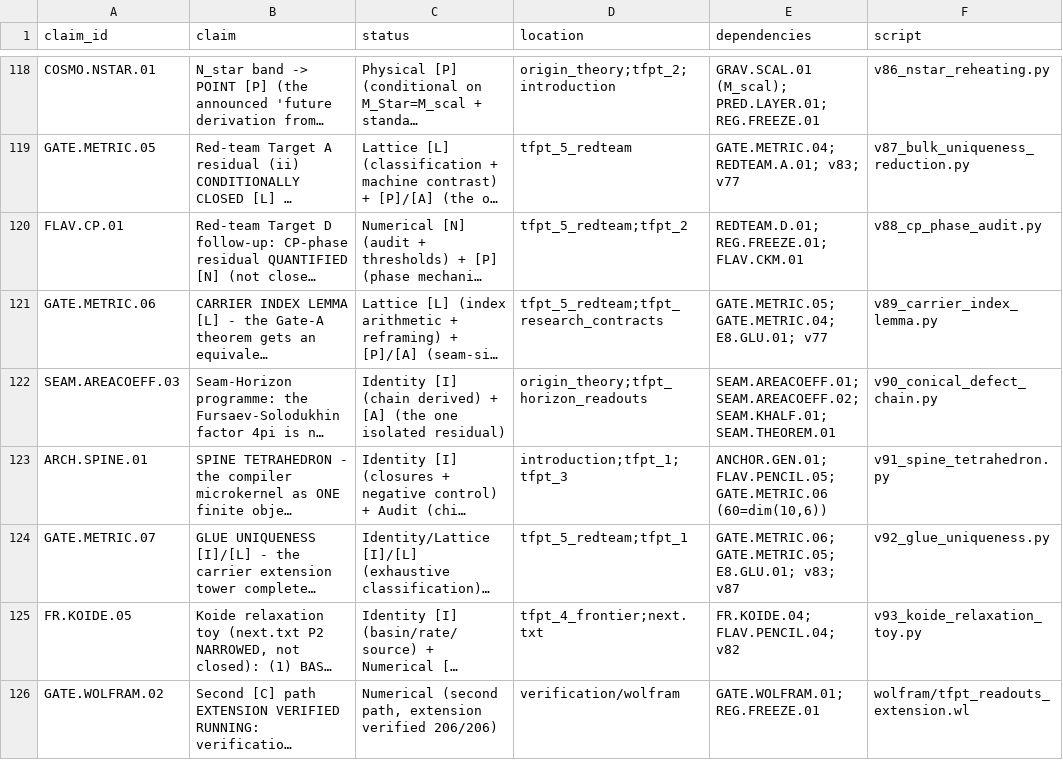
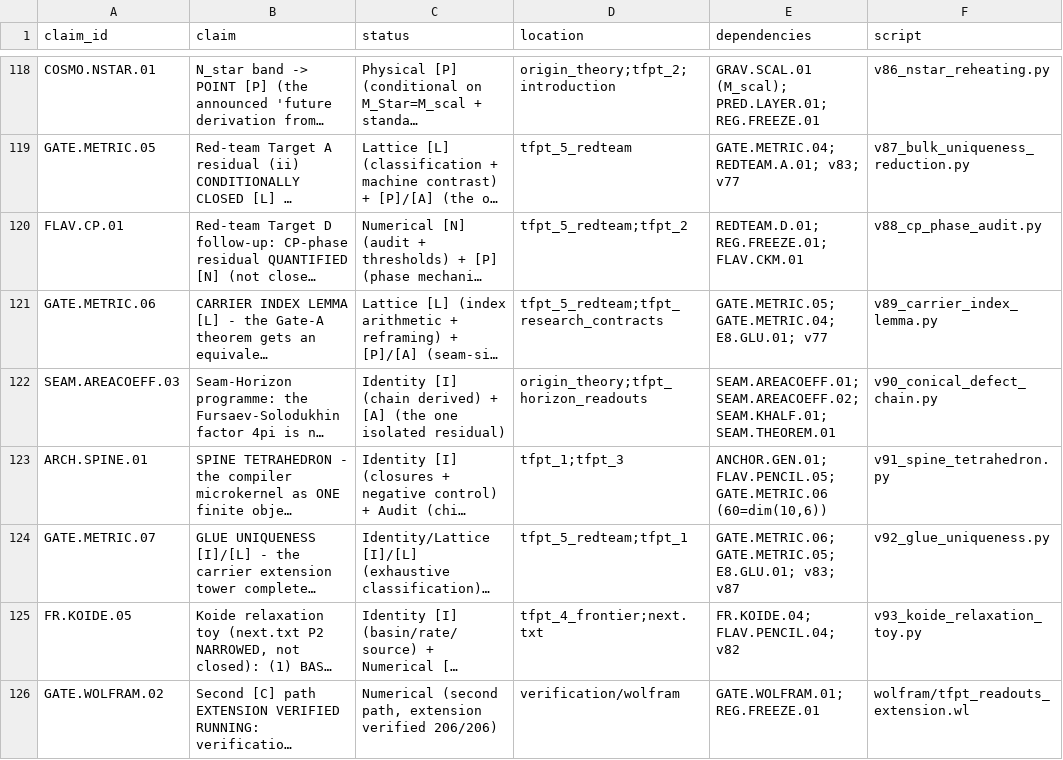
Before and after one commit to sthamann/tfpt-theoryv4, a CSV file: verification/status_ledger.csv, drawn as a sheet; only a part is shown, gaps mark what is left out; long unchanged cells end in …; the diff names each change by its address in the sheet, - before the commit and + after, or states it on an @@ line.

```diff
--- a/verification/status_ledger.csv
+++ b/verification/status_ledger.csv
-D123 (location): introduction;tfpt_1;tfpt_3
+D123 (location): tfpt_1;tfpt_3
```
Also changed, not shown: verification/docs_map.csv, verification/website_map.csv, 34 other files.
